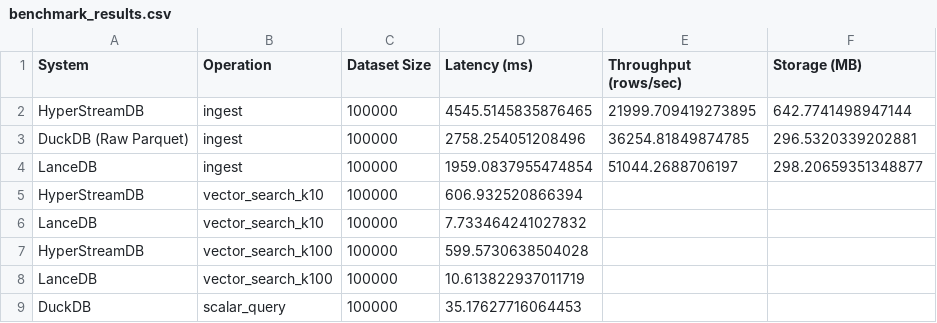
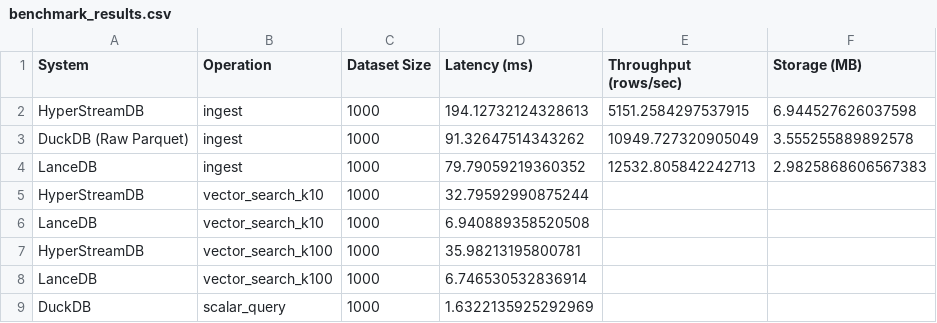
Before and after one commit to benolabsai/benostreamdb, a CSV file: benchmarks/competitive/benchmark_results/benchmark_results.csv, drawn as a sheet.

```diff
--- a/benchmarks/competitive/benchmark_results/benchmark_results.csv
+++ b/benchmarks/competitive/benchmark_results/benchmark_results.csv
@@ -1,9 +1,9 @@
 System,Operation,Dataset Size,Latency (ms),Throughput (rows/sec),Storage (MB)
-HyperStreamDB,ingest,100000,4545.5145835876465,21999.709419273895,642.7741498947144
-DuckDB (Raw Parquet),ingest,100000,2758.254051208496,36254.81849874785,296.5320339202881
-LanceDB,ingest,100000,1959.0837955474854,51044.2688706197,298.20659351348877
-HyperStreamDB,vector_search_k10,100000,606.932520866394,,
-LanceDB,vector_search_k10,100000,7.733464241027832,,
-HyperStreamDB,vector_search_k100,100000,599.5730638504028,,
-LanceDB,vector_search_k100,100000,10.613822937011719,,
-DuckDB,scalar_query,100000,35.17627716064453,,
+HyperStreamDB,ingest,1000,194.12732124328613,5151.2584297537915,6.944527626037598
+DuckDB (Raw Parquet),ingest,1000,91.32647514343262,10949.727320905049,3.555255889892578
+LanceDB,ingest,1000,79.79059219360352,12532.805842242713,2.9825868606567383
+HyperStreamDB,vector_search_k10,1000,32.79592990875244,,
+LanceDB,vector_search_k10,1000,6.940889358520508,,
+HyperStreamDB,vector_search_k100,1000,35.98213195800781,,
+LanceDB,vector_search_k100,1000,6.746530532836914,,
+DuckDB,scalar_query,1000,1.6322135925292969,,
```
Also changed, not shown: 7 other files.
